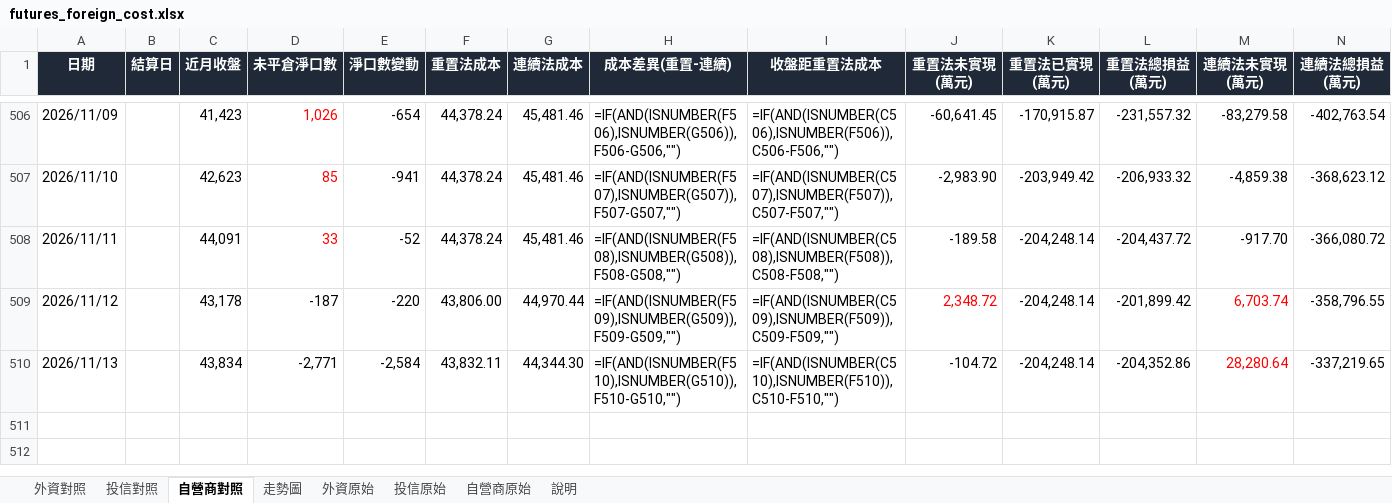
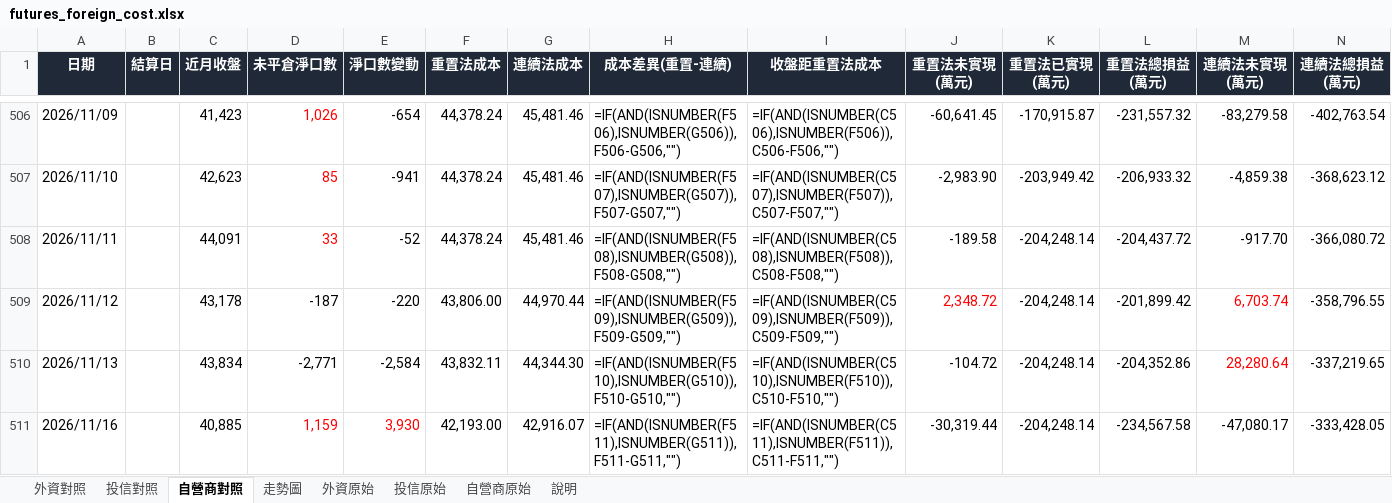
Before and after one commit to mywu-cloud/futures, an Excel workbook: data/futures_foreign_cost.xlsx, sheet 自營商對照, drawn as a sheet; only a part is shown, gaps mark what is left out; values as stored, in another font and other column widths than the file's, no borders; formulas without a stored value are shown as written; the diff names each change by its address in the sheet, - before the commit and + after, or states it on an @@ line.

```diff
--- a/data/futures_foreign_cost.xlsx (sheet 自營商對照)
+++ b/data/futures_foreign_cost.xlsx (sheet 自營商對照)
+row 511: 2026/11/16 |  | 40,885 | 1,159 | 3,930 | 42,193.00 | 42,916.07 | =IF(AND(ISNUMBER(F511),ISNUMBER(G511)),F511-G511,"") | =IF(AND(ISNUMBER(C511),ISNUMBER(F511)),C511-F511,"") | -30,319.44 | -204,248.14 | -234,567.58 | -47,080.17 | -333,428.05
```
Also changed, not shown: sheet 自營商原始, sheet 投信原始, sheet 外資原始, sheet 投信對照, sheet 外資對照, sheet 說明, charts or pictures, 7 other files.
